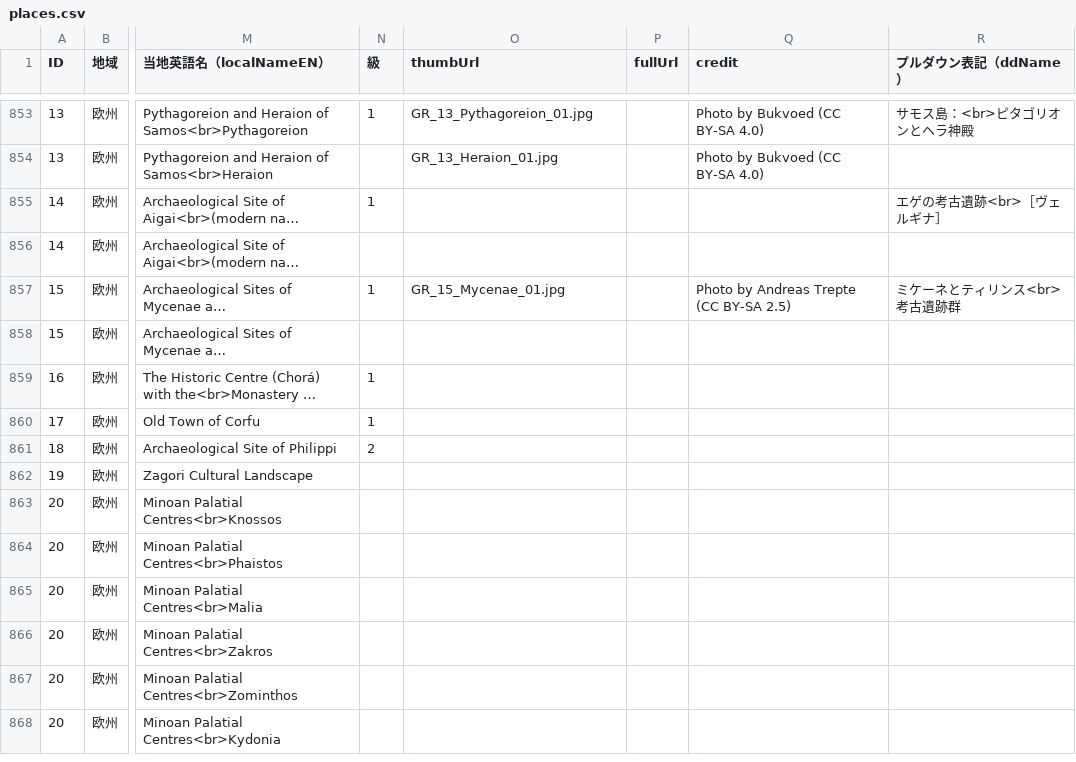
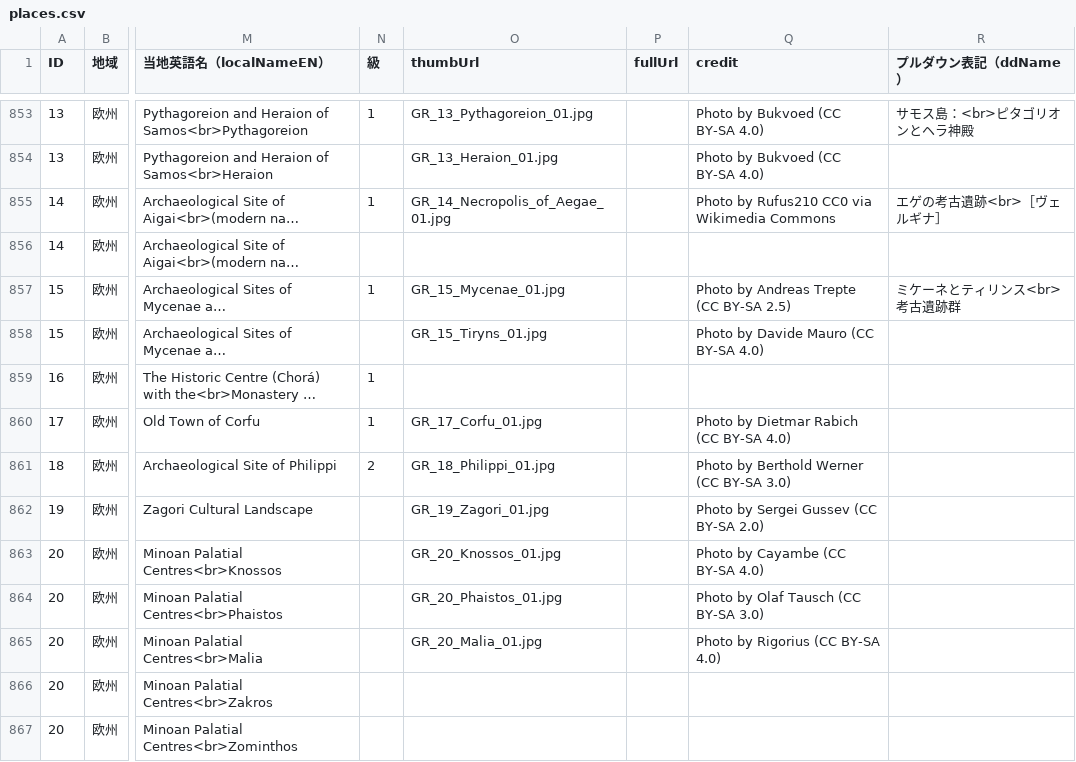
Before and after one commit to hyukis1867/World-Heritage-map, a CSV file: places.csv, drawn as a sheet; only a part is shown, gaps mark what is left out; the shorter side is filled out with more unchanged rows; long unchanged cells end in …; the diff names each change by its address in the sheet, - before the commit and + after, or states it on an @@ line.

Commit message:
Add files via upload

```diff
--- a/places.csv
+++ b/places.csv
-O855 (thumbUrl): (empty)
+O855 (thumbUrl): GR_14_Necropolis_of_Aegae_01.jpg
-Q855 (credit): (empty)
+Q855 (credit): Photo by Rufus210 CC0 via Wikimedia Commons
-O858 (thumbUrl): (empty)
+O858 (thumbUrl): GR_15_Tiryns_01.jpg
-Q858 (credit): (empty)
+Q858 (credit): Photo by Davide Mauro (CC BY-SA 4.0)
-O860 (thumbUrl): (empty)
+O860 (thumbUrl): GR_17_Corfu_01.jpg
-Q860 (credit): (empty)
+Q860 (credit): Photo by Dietmar Rabich (CC BY-SA 4.0)
-O861 (thumbUrl): (empty)
+O861 (thumbUrl): GR_18_Philippi_01.jpg
-Q861 (credit): (empty)
+Q861 (credit): Photo by Berthold Werner (CC BY-SA 3.0)
-O862 (thumbUrl): (empty)
+O862 (thumbUrl): GR_19_Zagori_01.jpg
-Q862 (credit): (empty)
+Q862 (credit): Photo by Sergei Gussev (CC BY-SA 2.0)
-O863 (thumbUrl): (empty)
+O863 (thumbUrl): GR_20_Knossos_01.jpg
-Q863 (credit): (empty)
+Q863 (credit): Photo by Cayambe (CC BY-SA 4.0)
-O864 (thumbUrl): (empty)
+O864 (thumbUrl): GR_20_Phaistos_01.jpg
-Q864 (credit): (empty)
+Q864 (credit): Photo by Olaf Tausch (CC BY-SA 3.0)
-O865 (thumbUrl): (empty)
+O865 (thumbUrl): GR_20_Malia_01.jpg
-Q865 (credit): (empty)
+Q865 (credit): Photo by Rigorius (CC BY-SA 4.0)
```
